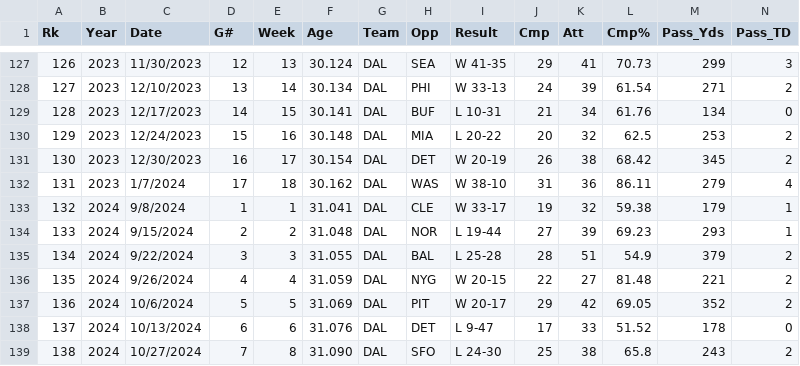
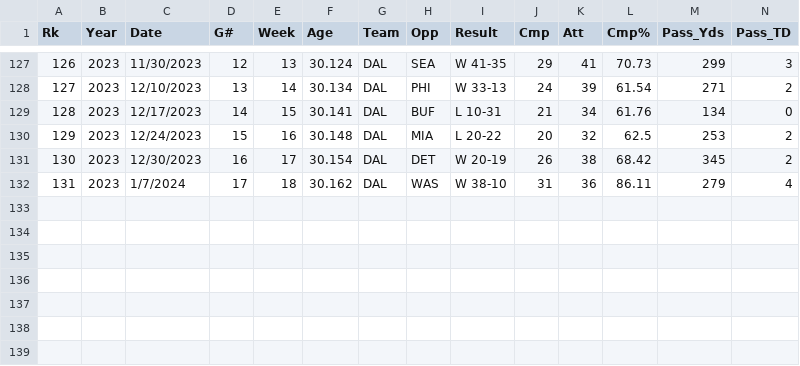
Before and after one commit to DylanLiesenfelt/Machine-Learning-and-Sports-Betting, a CSV file: Models/2.DALvsATL/DakPrescott.csv, drawn as a sheet; only a part is shown, gaps mark what is left out; rows hold the shown columns only; the diff names each change by its address in the sheet, - before the commit and + after, or states it on an @@ line.

```diff
--- a/Models/2.DALvsATL/DakPrescott.csv
+++ b/Models/2.DALvsATL/DakPrescott.csv
-row 133: 132 | 2024 | 9/8/2024 | 1 | 1 | 31.041 | DAL | CLE | W 33-17 | 19 | 32 | 59.38 | 179 | 1
-row 134: 133 | 2024 | 9/15/2024 | 2 | 2 | 31.048 | DAL | NOR | L 19-44 | 27 | 39 | 69.23 | 293 | 1
-row 135: 134 | 2024 | 9/22/2024 | 3 | 3 | 31.055 | DAL | BAL | L 25-28 | 28 | 51 | 54.9 | 379 | 2
-row 136: 135 | 2024 | 9/26/2024 | 4 | 4 | 31.059 | DAL | NYG | W 20-15 | 22 | 27 | 81.48 | 221 | 2
-row 137: 136 | 2024 | 10/6/2024 | 5 | 5 | 31.069 | DAL | PIT | W 20-17 | 29 | 42 | 69.05 | 352 | 2
-row 138: 137 | 2024 | 10/13/2024 | 6 | 6 | 31.076 | DAL | DET | L 9-47 | 17 | 33 | 51.52 | 178 | 0
-row 139: 138 | 2024 | 10/27/2024 | 7 | 8 | 31.090 | DAL | SFO | L 24-30 | 25 | 38 | 65.8 | 243 | 2
```
Also changed, not shown: 2 other files.
